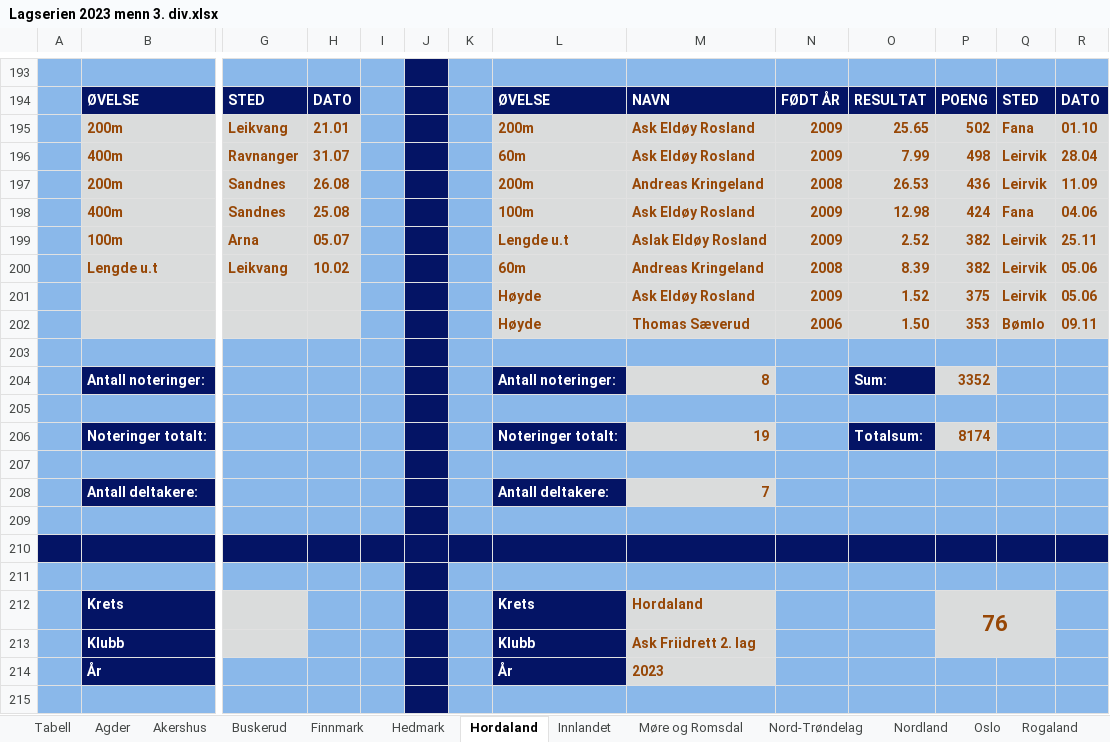
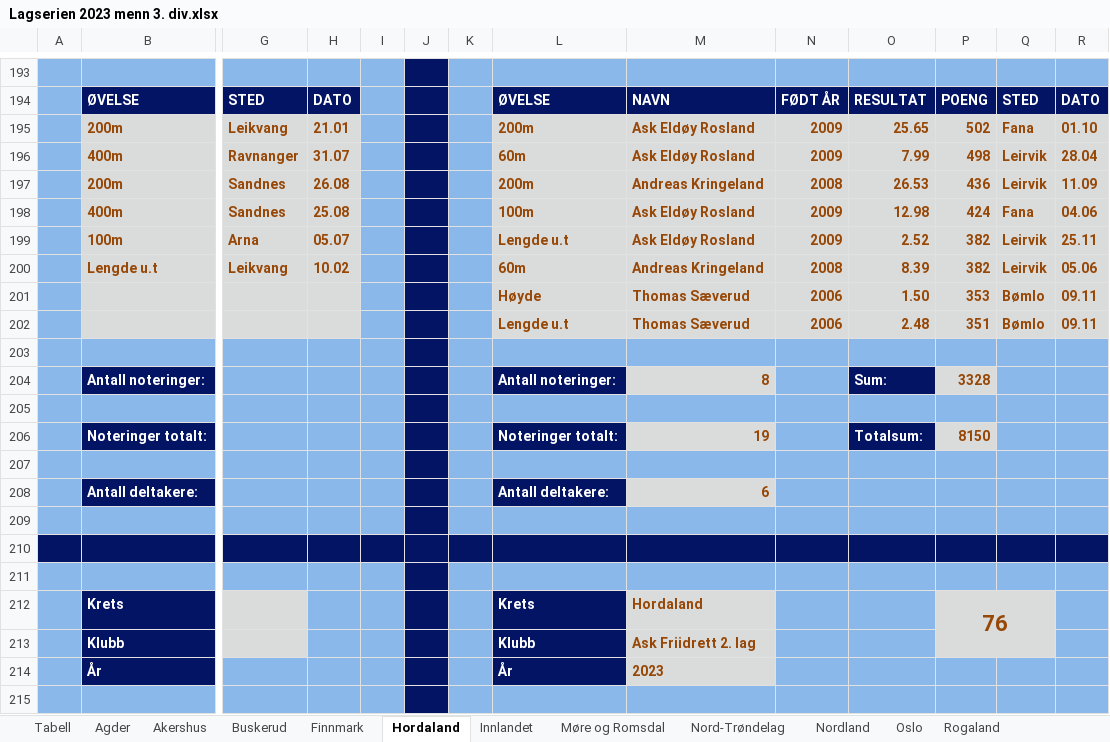
Before and after one commit to perellef/Seriekalkulator-Friidrett, an Excel workbook: output/Lagserien 2023 menn 3. div.xlsx, sheet Hordaland, drawn as a sheet; only a part is shown, gaps mark what is left out; values as stored, in another font and other column widths than the file's, no borders; removed rows and columns are numbered as before the commit, all else as after; rows hold the shown columns only; the diff names each change by its address in the sheet, - before the commit and + after, or states it on an @@ line.

```diff
--- a/output/Lagserien 2023 menn 3. div.xlsx (sheet Hordaland)
+++ b/output/Lagserien 2023 menn 3. div.xlsx (sheet Hordaland)
-sheet tab: Hedmark
-M199: Aslak Eldøy Rosland
+M199: Ask Eldøy Rosland
-row 201:  |  |  |  |  |  |  | Høyde | Ask Eldøy Rosland | 2009 | 1.52 | 375 | Leirvik | 05.06
+row 202:  |  |  |  |  |  |  | Lengde u.t | Thomas Sæverud | 2006 | 2.48 | 351 | Bømlo | 09.11
-P204: 3352
+P204: 3328
-P206: 8174
+P206: 8150
-M208: 7
+M208: 6
```
Also changed, not shown: sheet Tabell, other sheet tabs, output/Lagserien 2023 1-2. div.xlsx, output/Lagserien 2023 kvinner 3. div.xlsx, 2 other files.
